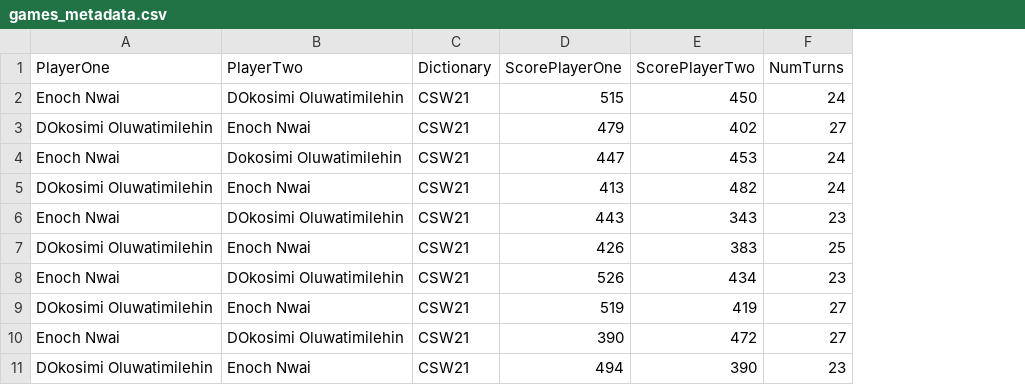
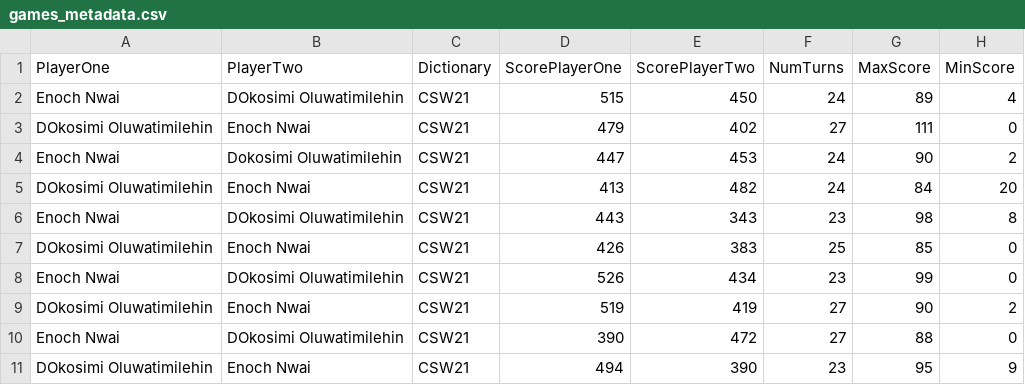
Before and after one commit to johnfburkhart/scrabbledata, a CSV file: games_metadata.csv, drawn as a sheet; the diff names each change by its address in the sheet, - before the commit and + after, or states it on an @@ line.

Commit message:
Added min and max score fields for metadata. Code needs to be refactored to speed up min and max value calculations.

```diff
--- a/games_metadata.csv
+++ b/games_metadata.csv
+column G (MaxScore), rows 2-11: 89 | 111 | 90 | 84 | 98 | 85 | 99 | 90 | 88 | 95
+column H (MinScore), rows 2-11: 4 | 0 | 2 | 20 | 8 | 0 | 0 | 2 | 0 | 9
```
Also changed, not shown: 1 other file.
